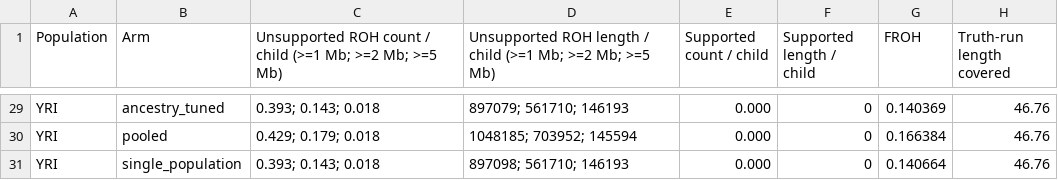
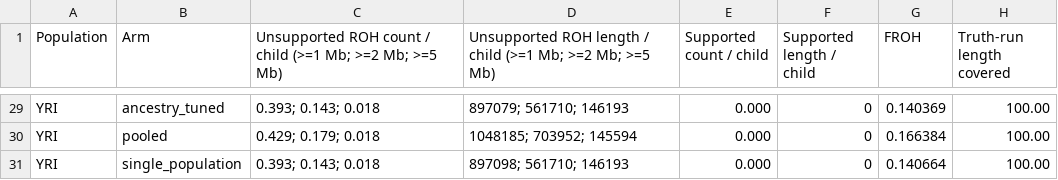
Before and after one commit to RGenomicsETL/duckhts, a CSV file: benchmarks/results/roh-ancestry/chr20/population_arm_summary.csv, drawn as a sheet; only a part is shown, gaps mark what is left out; the diff covers the shown part only.

```diff
--- a/benchmarks/results/roh-ancestry/chr20/population_arm_summary.csv
+++ b/benchmarks/results/roh-ancestry/chr20/population_arm_summary.csv
@@ -29,3 +29,3 @@
-"YRI","ancestry_tuned","0.393; 0.143; 0.018","897079; 561710; 146193","0.000","0","0.140369","46.76"
-"YRI","pooled","0.429; 0.179; 0.018","1048185; 703952; 145594","0.000","0","0.166384","46.76"
-"YRI","single_population","0.393; 0.143; 0.018","897098; 561710; 146193","0.000","0","0.140664","46.76"
+"YRI","ancestry_tuned","0.393; 0.143; 0.018","897079; 561710; 146193","0.000","0","0.140369","100.00"
+"YRI","pooled","0.429; 0.179; 0.018","1048185; 703952; 145594","0.000","0","0.166384","100.00"
+"YRI","single_population","0.393; 0.143; 0.018","897098; 561710; 146193","0.000","0","0.140664","100.00"
```
Also changed, not shown: 27 edited cells elsewhere in this file, benchmarks/results/roh-ancestry/chr20/child_metrics.csv, benchmarks/results/roh-ancestry/chr20/criterion_by_population.csv, 13 other files.
